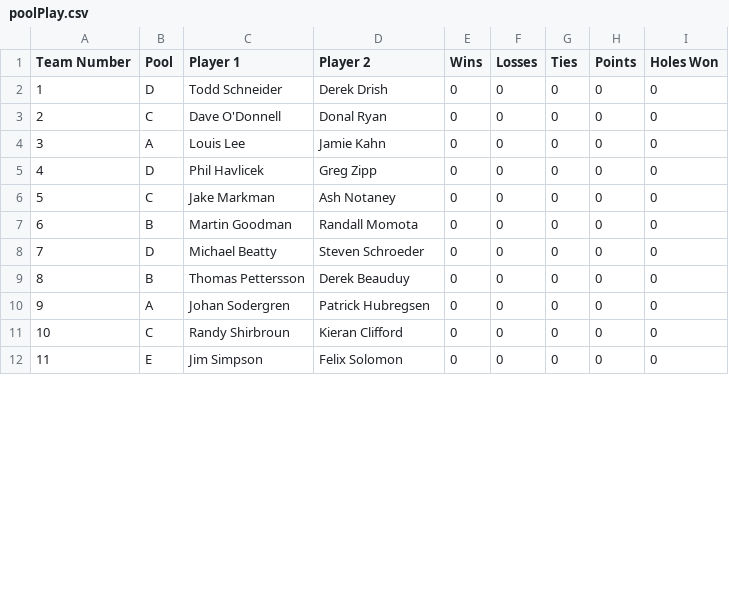
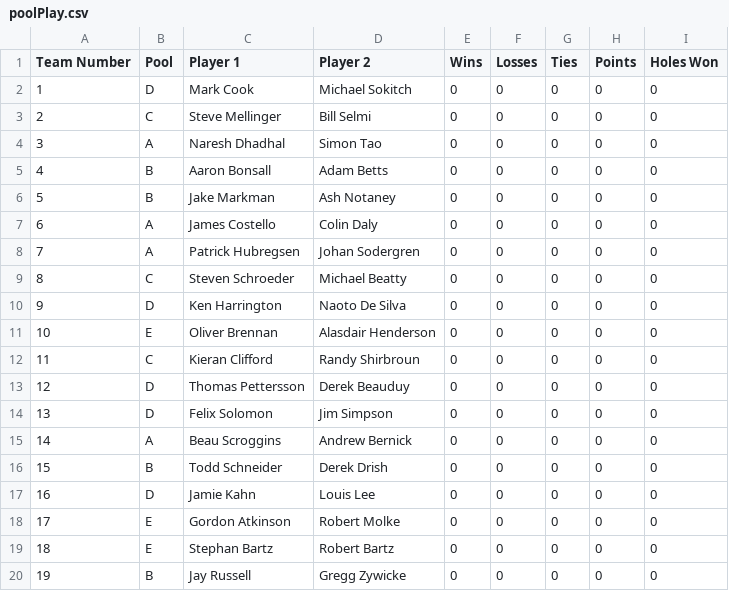
Before and after one commit to jmmark/HPGC4ball, a CSV file: poolPlay.csv, drawn as a sheet; only a part is shown; addresses are those after the commit; the diff covers the shown part only; the diff names each change by its address in the sheet, - before the commit and + after, or states it on an @@ line.

```diff
--- a/poolPlay.csv
+++ b/poolPlay.csv
-C2 (Player 1): Todd Schneider
+C2 (Player 1): Mark Cook
-D2 (Player 2): Derek Drish
+D2 (Player 2): Michael Sokitch
-C3 (Player 1): Dave O'Donnell
+C3 (Player 1): Steve Mellinger
-D3 (Player 2): Donal Ryan
+D3 (Player 2): Bill Selmi
-C4 (Player 1): Louis Lee
+C4 (Player 1): Naresh Dhadhal
-D4 (Player 2): Jamie Kahn
+D4 (Player 2): Simon Tao
-B5 (Pool): D
+B5 (Pool): B
-C5 (Player 1): Phil Havlicek
+C5 (Player 1): Aaron Bonsall
-D5 (Player 2): Greg Zipp
+D5 (Player 2): Adam Betts
-B6 (Pool): C
+B6 (Pool): B
-B7 (Pool): B
+B7 (Pool): A
-C7 (Player 1): Martin Goodman
+C7 (Player 1): James Costello
-D7 (Player 2): Randall Momota
+D7 (Player 2): Colin Daly
+row 8: 7 | A | Patrick Hubregsen | Johan Sodergren | 0 | 0 | 0 | 0 | 0
+row 9: 8 | C | Steven Schroeder | Michael Beatty | 0 | 0 | 0 | 0 | 0
@@ column A (Team Number) renumbered between rows 10 and 26 @@
-C10 (Player 1): Michael Beatty
+C10 (Player 1): Ken Harrington
-D10 (Player 2): Steven Schroeder
+D10 (Player 2): Naoto De Silva
+row 11: 10 | E | Oliver Brennan | Alasdair Henderson | 0 | 0 | 0 | 0 | 0
+row 12: 11 | C | Kieran Clifford | Randy Shirbroun | 0 | 0 | 0 | 0 | 0
-B13 (Pool): B
+B13 (Pool): D
+row 14: 13 | D | Felix Solomon | Jim Simpson | 0 | 0 | 0 | 0 | 0
-C15 (Player 1): Johan Sodergren
+C15 (Player 1): Beau Scroggins
-D15 (Player 2): Patrick Hubregsen
+D15 (Player 2): Andrew Bernick
-B16 (Pool): C
+B16 (Pool): B
-C16 (Player 1): Randy Shirbroun
+C16 (Player 1): Todd Schneider
-D16 (Player 2): Kieran Clifford
+D16 (Player 2): Derek Drish
+row 17: 16 | D | Jamie Kahn | Louis Lee | 0 | 0 | 0 | 0 | 0
-C18 (Player 1): Jim Simpson
+C18 (Player 1): Gordon Atkinson
-D18 (Player 2): Felix Solomon
+D18 (Player 2): Robert Molke
+row 19: 18 | E | Stephan Bartz | Robert Bartz | 0 | 0 | 0 | 0 | 0
+row 20: 19 | B | Jay Russell | Gregg Zywicke | 0 | 0 | 0 | 0 | 0
```
Also changed, not shown: 3 removed rows and 13 edited cells elsewhere in this file, 3 other files.
